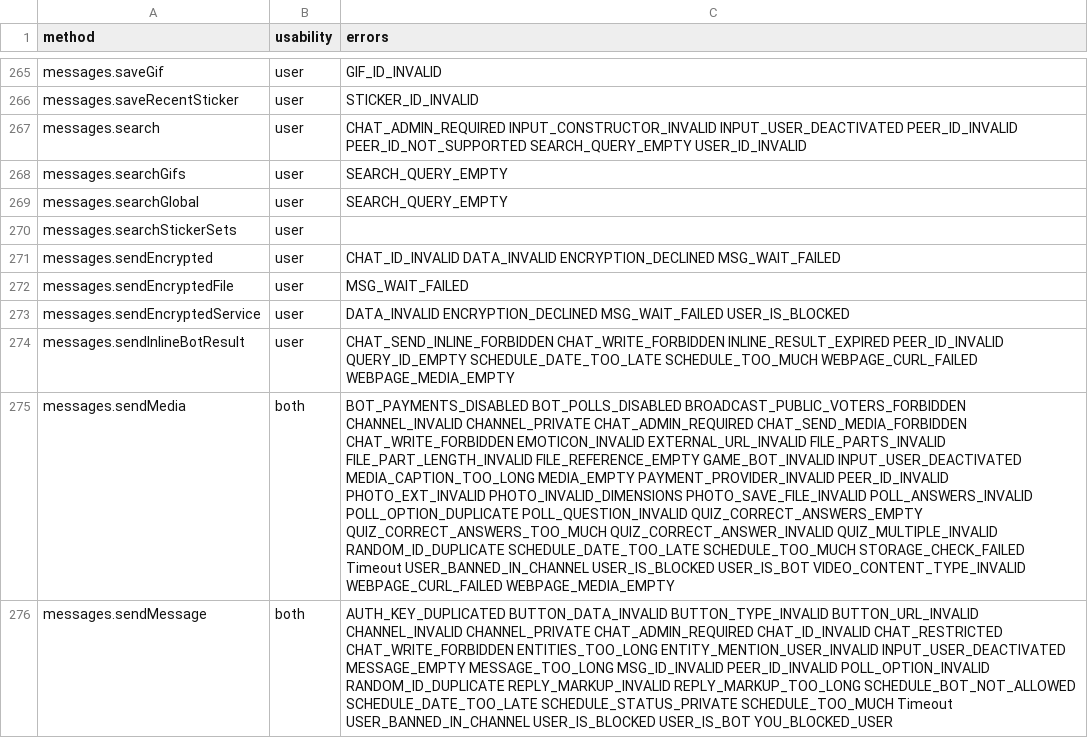
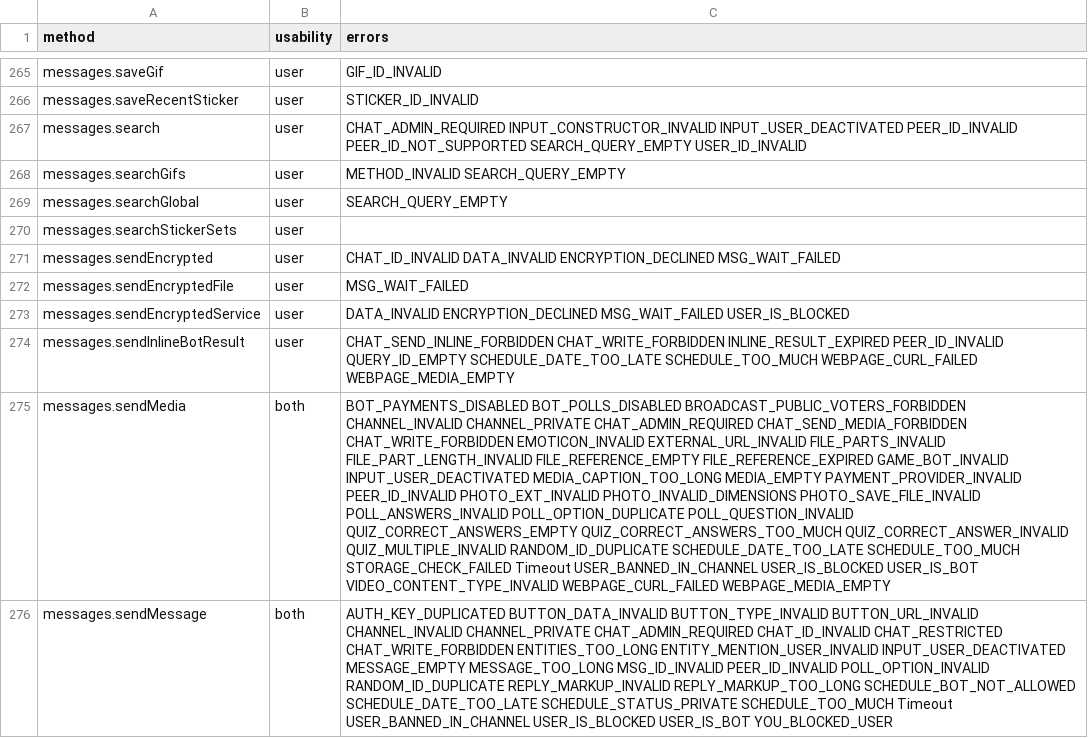
Before and after one commit to LonamiWebs/Telethon, a CSV file: telethon_generator/data/methods.csv, drawn as a sheet; only a part is shown, gaps mark what is left out; the diff names each change by its address in the sheet, - before the commit and + after, or states it on an @@ line.

```diff
--- a/telethon_generator/data/methods.csv
+++ b/telethon_generator/data/methods.csv
-C268 (errors): SEARCH_QUERY_EMPTY
+C268 (errors): METHOD_INVALID SEARCH_QUERY_EMPTY
-C275 (errors): …FILE_PART_LENGTH_INVALID FILE_REFERENCE_EMPTY GAME_BOT_INVALID INPUT_USER_DEACTIVATED…
+C275 (errors): …FILE_PART_LENGTH_INVALID FILE_REFERENCE_EMPTY FILE_REFERENCE_EXPIRED GAME_BOT_INVALID INPUT_USER_DEACTIVATED…
```
Also changed, not shown: telethon_generator/data/errors.csv, 2 other files.
